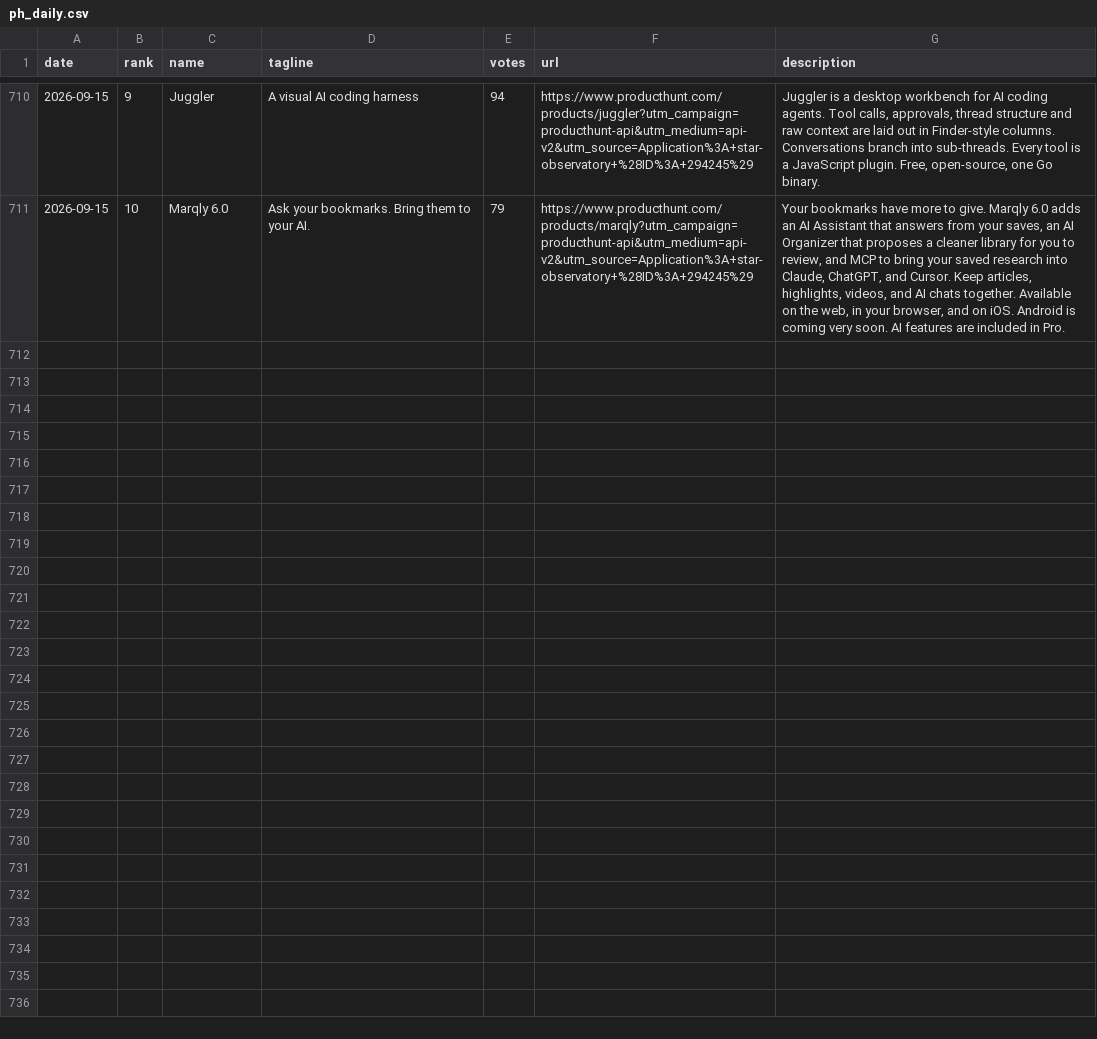
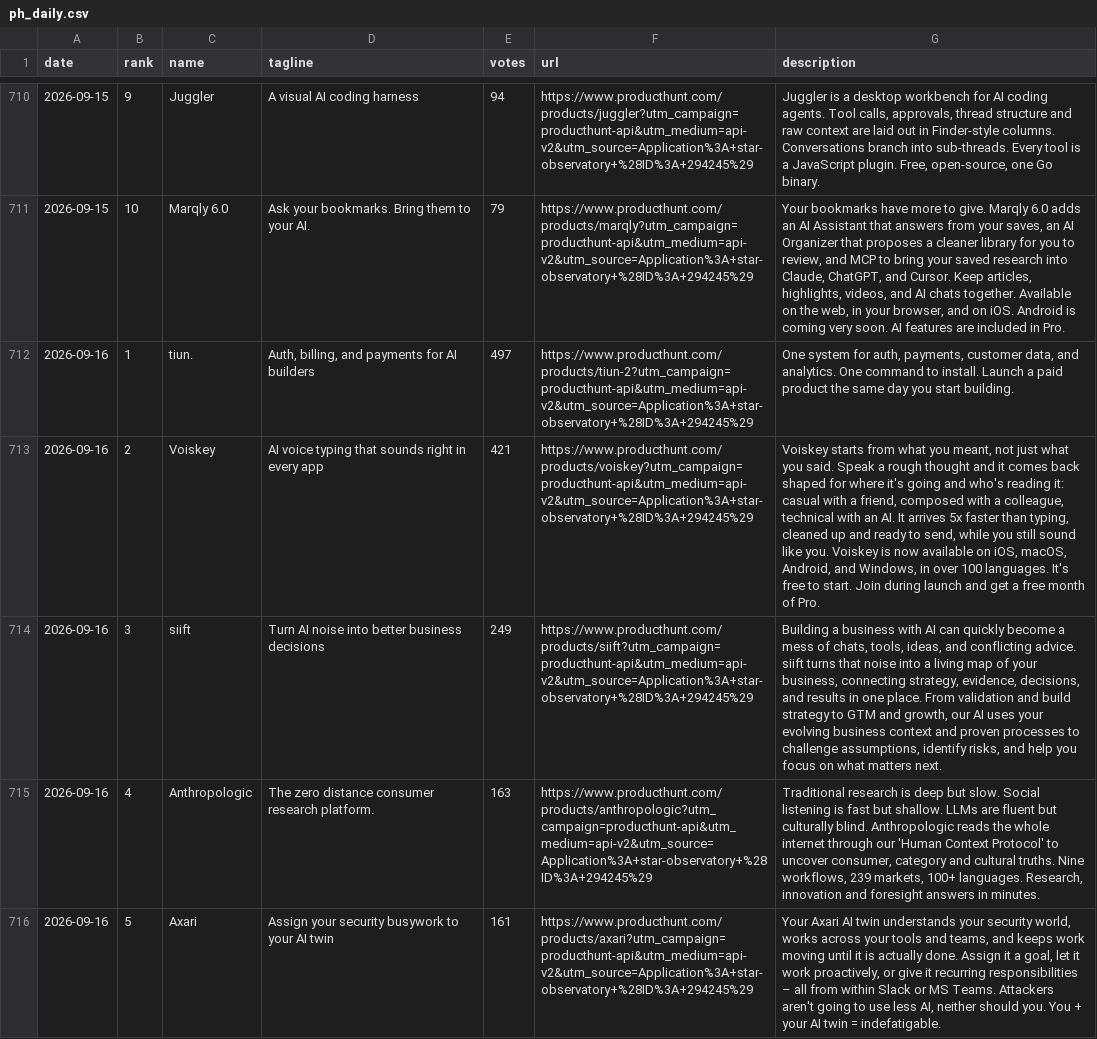
Before and after one commit to FunnymeowwooV0/star-observatory, a CSV file: data/ph_daily.csv, drawn as a sheet; only a part is shown, gaps mark what is left out; the diff covers the shown part only; the diff names each change by its address in the sheet, - before the commit and + after, or states it on an @@ line.

```diff
--- a/data/ph_daily.csv
+++ b/data/ph_daily.csv
+row 712: 2026-09-16 | 1 | tiun. | Auth, billing, and payments for AI builders | 497 | https://www.producthunt.com/products/tiun-2?utm_campaign=producthunt-api&utm_medium=api-v2&utm_source=Application%3A+star-observatory+%28ID%3A+294245%29 | One system for auth, payments, customer data, and analytics. One command to install. Launch a paid product the same day you start building.
+row 713: 2026-09-16 | 2 | Voiskey | AI voice typing that sounds right in every app | 421 | https://www.producthunt.com/products/voiskey?utm_campaign=producthunt-api&utm_medium=api-v2&utm_source=Application%3A+star-observatory+%28ID%3A+294245%29 | Voiskey starts from what you meant, not just what you said. Speak a rough thought and it comes back shaped for where it's going and who's reading it: casual with a friend, composed with a colleague, technical with an AI. It arrives 5x faster than typing, cleaned up and ready to send, while you still sound like you. Voiskey is now available on iOS, macOS, Android, and Windows, in over 100 languages. It's free to start. Join during launch and get a free month of Pro.
+row 714: 2026-09-16 | 3 | siift | Turn AI noise into better business decisions | 249 | https://www.producthunt.com/products/siift?utm_campaign=producthunt-api&utm_medium=api-v2&utm_source=Application%3A+star-observatory+%28ID%3A+294245%29 | Building a business with AI can quickly become a mess of chats, tools, ideas, and conflicting advice. siift turns that noise into a living map of your business, connecting strategy, evidence, decisions, and results in one place. From validation and build strategy to GTM and growth, our AI uses your evolving business context and proven processes to challenge assumptions, identify risks, and help you focus on what matters next.
+row 715: 2026-09-16 | 4 | Anthropologic | The zero distance consumer research platform. | 163 | https://www.producthunt.com/products/anthropologic?utm_campaign=producthunt-api&utm_medium=api-v2&utm_source=Application%3A+star-observatory+%28ID%3A+294245%29 | Traditional research is deep but slow. Social listening is fast but shallow. LLMs are fluent but culturally blind. Anthropologic reads the whole internet through our 'Human Context Protocol' to uncover consumer, category and cultural truths. Nine workflows, 239 markets, 100+ languages. Research, innovation and foresight answers in minutes.
+row 716: 2026-09-16 | 5 | Axari | Assign your security busywork to your AI twin | 161 | https://www.producthunt.com/products/axari?utm_campaign=producthunt-api&utm_medium=api-v2&utm_source=Application%3A+star-observatory+%28ID%3A+294245%29 | Your Axari AI twin understands your security world, works across your tools and teams, and keeps work moving until it is actually done. Assign it a goal, let it work proactively, or give it recurring responsibilities – all from within Slack or MS Teams. Attackers aren't going to use less AI, neither should you. You + your AI twin = indefatigable.
```
Also changed, not shown: 5 added rows elsewhere in this file, data/github_daily.csv, data/hf_trending.csv, 7 other files.
